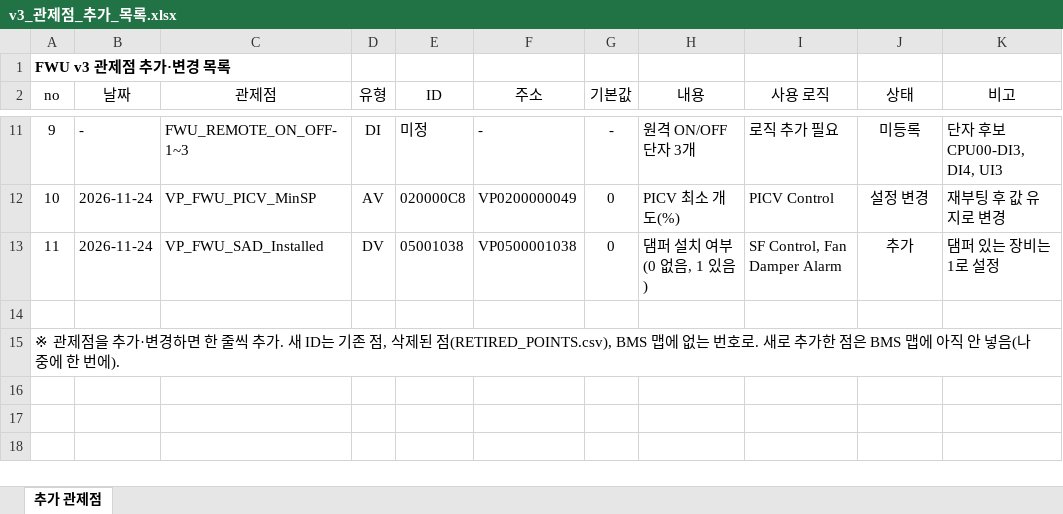
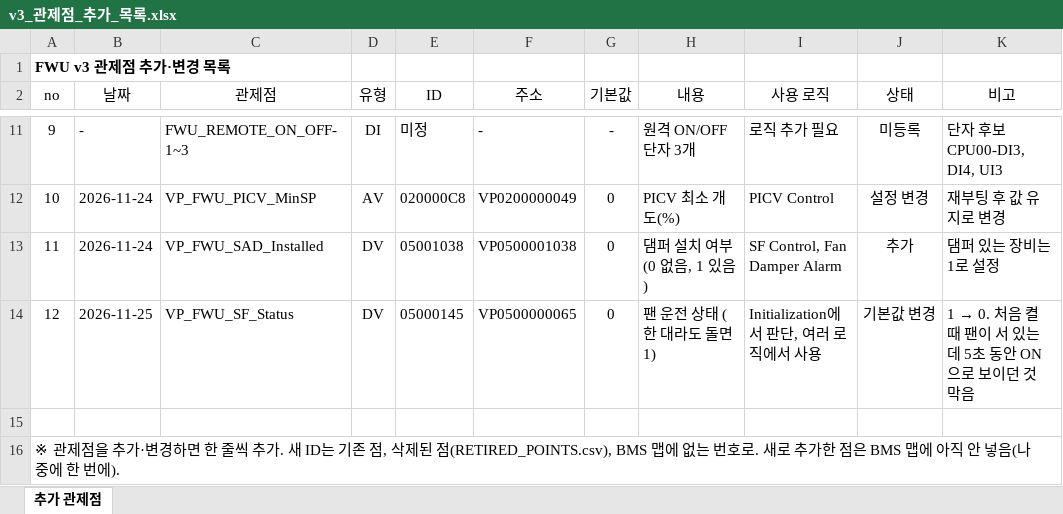
Before and after one commit to joo001121-create/FWU-logic, an Excel workbook: code review/v3_관제점_추가_목록.xlsx, sheet 추가 관제점, drawn as a sheet; only a part is shown, gaps mark what is left out; values as stored, in another font and other column widths than the file's, no borders; the diff names each change by its address in the sheet, - before the commit and + after, or states it on an @@ line.

```diff
--- a/code review/v3_관제점_추가_목록.xlsx (sheet 추가 관제점)
+++ b/code review/v3_관제점_추가_목록.xlsx (sheet 추가 관제점)
+row 14: 12 | 2026-11-25 | VP_FWU_SF_Status | DV | 05000145 | VP0500000065 | 0 | 팬 운전 상태 (한 대라도 돌면 1) | Initialization에서 판단, 여러 로직에서 사용 | 기본값 변경 | 1 → 0. 처음 켤 때 팬이 서 있는데 5초 동안 ON으로 보이던 것 막음
```
Also changed, not shown: 2 other files.
